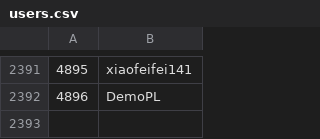
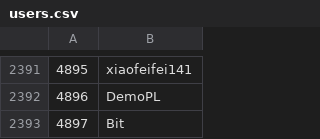
Before and after one commit to Veticia/karma, a CSV file: users.csv, drawn as a sheet; only a part is shown, gaps mark what is left out.

Commit message:
autoupdate

```diff
--- a/users.csv
+++ b/users.csv
@@ -2392 +2392,2 @@
 4896,DemoPL
+4897,Bit
```
